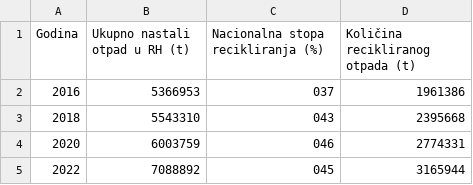
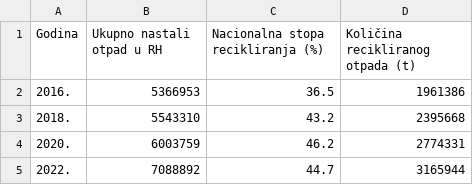
Before and after one commit to CroatianBureauOfStatistics/sdg-indicators, a CSV file: data/indicator_12-5-1.csv, drawn as a sheet.

```diff
--- a/data/indicator_12-5-1.csv
+++ b/data/indicator_12-5-1.csv
@@ -1,5 +1,5 @@
-Godina,Ukupno nastali otpad u RH (t),Nacionalna stopa recikliranja (%),Količina recikliranog otpada (t)
-2016,5366953,037,1961386
-2018,5543310,043,2395668
-2020,6003759,046,2774331
-2022,7088892,045,3165944
+Godina,Ukupno nastali otpad u RH,Nacionalna stopa recikliranja (%),Količina recikliranog otpada (t)
+2016.,5366953,36.5,1961386
+2018.,5543310,43.2,2395668
+2020.,6003759,46.2,2774331
+2022.,7088892,44.7,3165944
```
Also changed, not shown: data/indicator_11-6-1.csv, data/indicator_12-3-1.csv, 2 other files.
